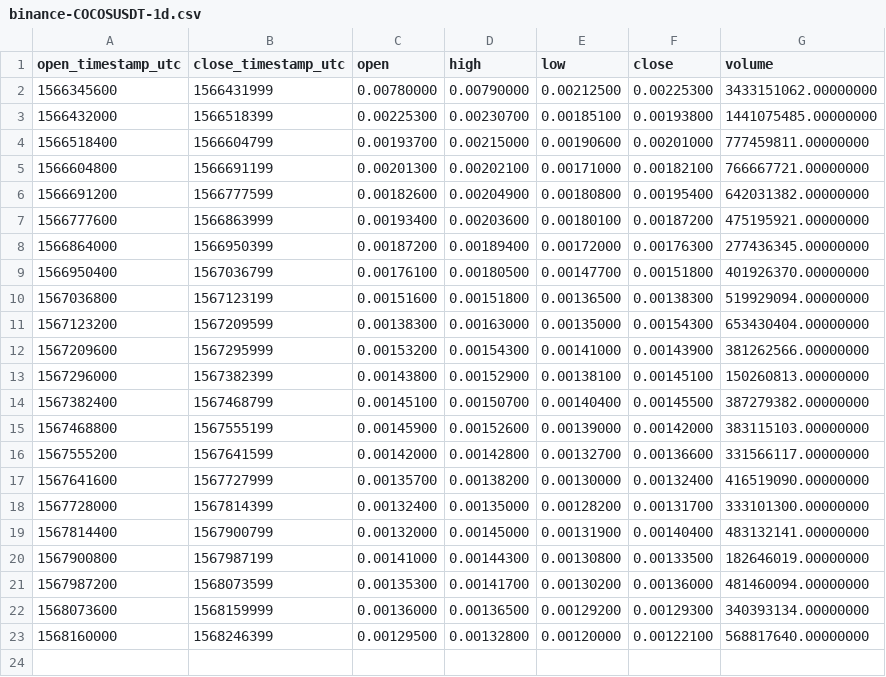
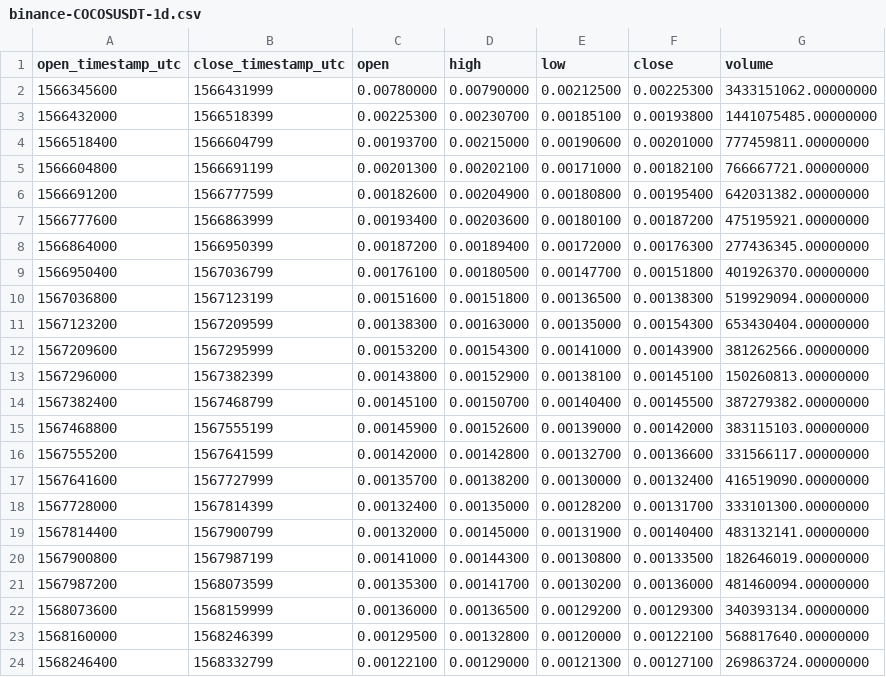
Before and after one commit to cryptobigbro/binance-COCOSUSDT, a CSV file: binance-COCOSUSDT-1d.csv, drawn as a sheet; the diff names each change by its address in the sheet, - before the commit and + after, or states it on an @@ line.

```diff
--- a/binance-COCOSUSDT-1d.csv
+++ b/binance-COCOSUSDT-1d.csv
+row 24: 1568246400 | 1568332799 | 0.00122100 | 0.00129000 | 0.00121300 | 0.00127100 | 269863724.00000000
```
Also changed, not shown: binance-COCOSUSDT-1h.csv, 1 other file.
